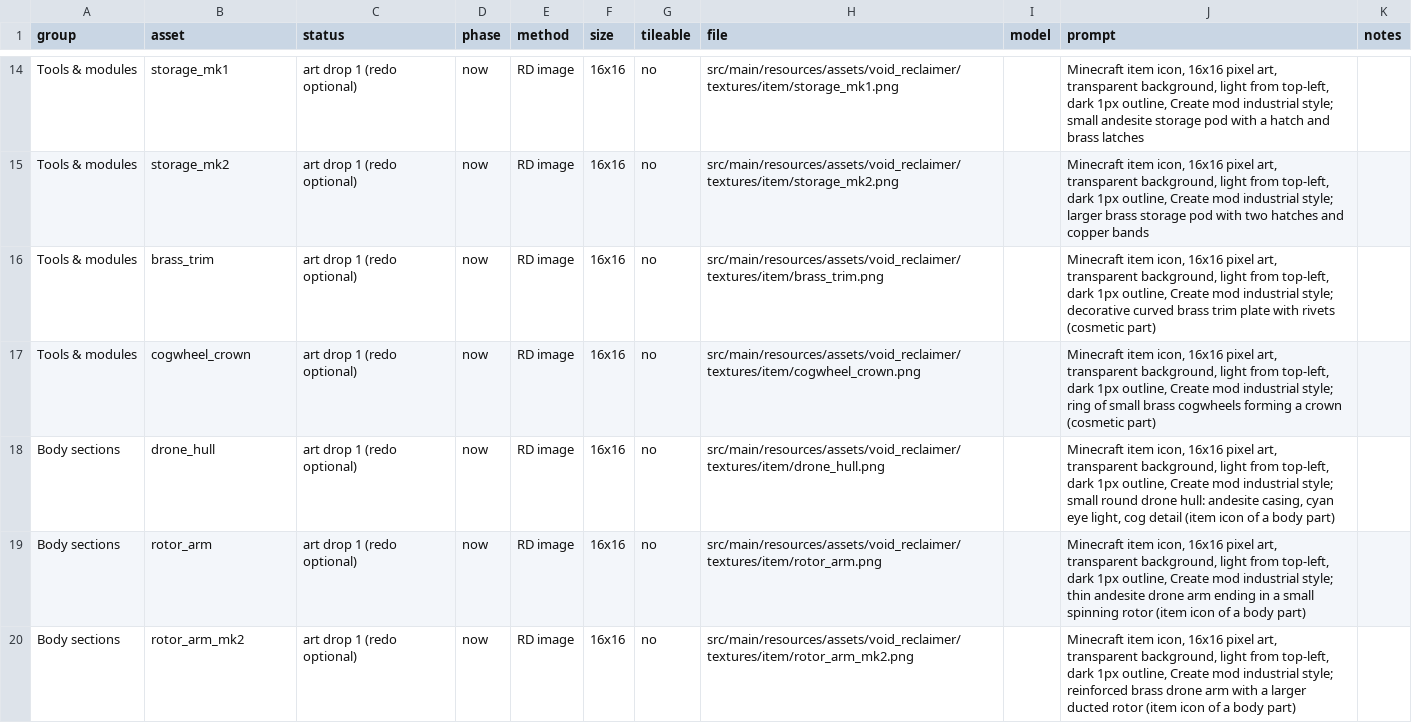
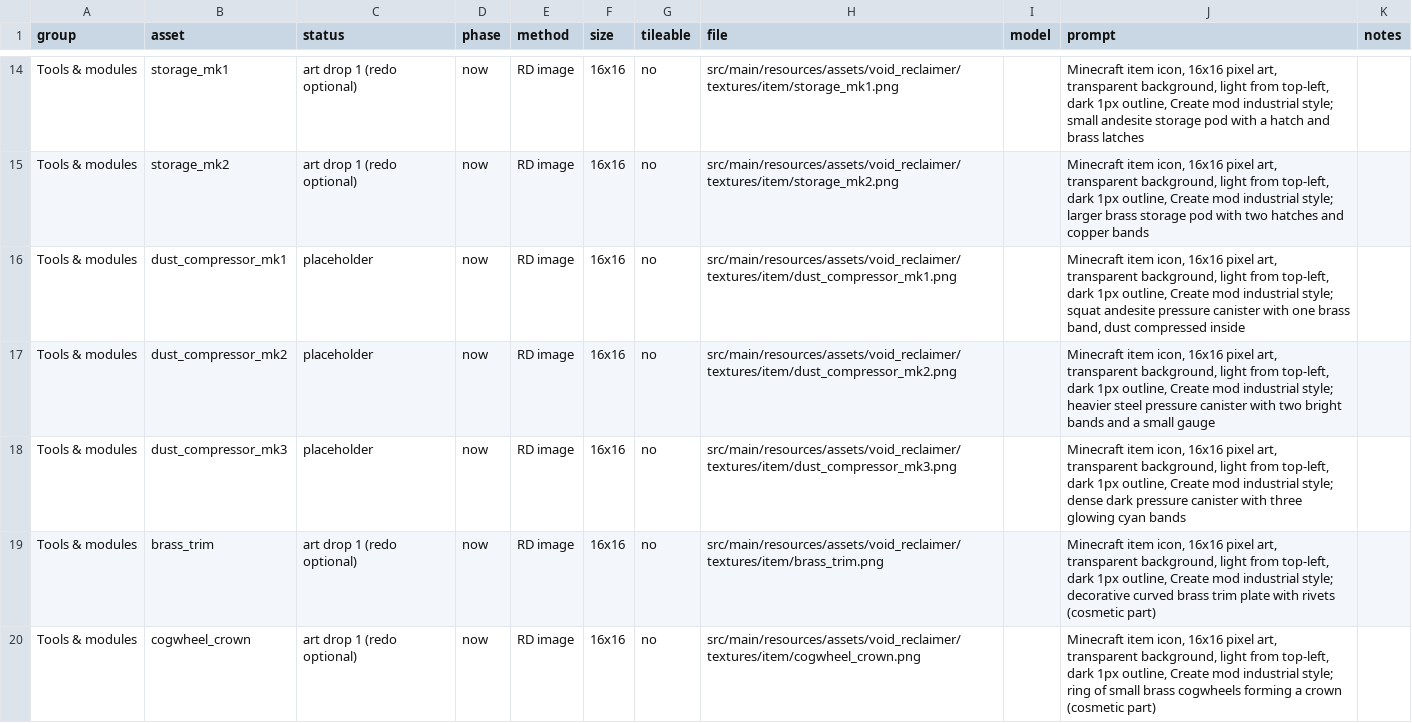
Before and after one commit to voidien/reclaimer, a CSV file: docs/art/assets.csv, drawn as a sheet; only a part is shown, gaps mark what is left out; the shorter side is filled out with more unchanged rows.

```diff
--- a/docs/art/assets.csv
+++ b/docs/art/assets.csv
@@ -15,2 +15,5 @@ Tools & modules,storage_mk1,art drop 1 (redo optional),now,RD image,16x16,no,src
 Tools & modules,storage_mk2,art drop 1 (redo optional),now,RD image,16x16,no,src/main/resources/assets/void_reclaimer/textures/item/storage_mk2.png,,"Minecraft item icon, 16x16 pixel art, transparent background, light from top-left, dark 1px outline, Create mod industrial style; larger brass storage pod with two hatches and copper bands",
+Tools & modules,dust_compressor_mk1,placeholder,now,RD image,16x16,no,src/main/resources/assets/void_reclaimer/textures/item/dust_compressor_mk1.png,,"Minecraft item icon, 16x16 pixel art, transparent background, light from top-left, dark 1px outline, Create mod industrial style; squat andesite pressure canister with one brass band, dust compressed inside",
+Tools & modules,dust_compressor_mk2,placeholder,now,RD image,16x16,no,src/main/resources/assets/void_reclaimer/textures/item/dust_compressor_mk2.png,,"Minecraft item icon, 16x16 pixel art, transparent background, light from top-left, dark 1px outline, Create mod industrial style; heavier steel pressure canister with two bright bands and a small gauge",
+Tools & modules,dust_compressor_mk3,placeholder,now,RD image,16x16,no,src/main/resources/assets/void_reclaimer/textures/item/dust_compressor_mk3.png,,"Minecraft item icon, 16x16 pixel art, transparent background, light from top-left, dark 1px outline, Create mod industrial style; dense dark pressure canister with three glowing cyan bands",
 Tools & modules,brass_trim,art drop 1 (redo optional),now,RD image,16x16,no,src/main/resources/assets/void_reclaimer/textures/item/brass_trim.png,,"Minecraft item icon, 16x16 pixel art, transparent background, light from top-left, dark 1px outline, Create mod industrial style; decorative curved brass trim plate with rivets (cosmetic part)",
```
Also changed, not shown: 20 other files.
